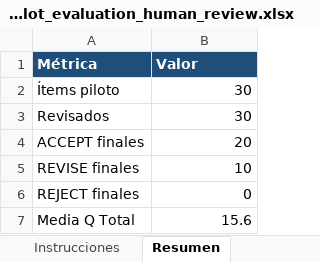
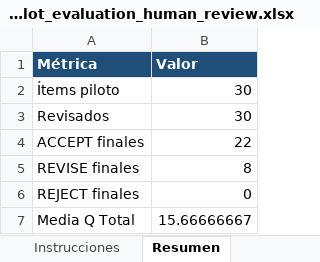
Before and after one commit to pgomrei-stack/spanish-psychology-llm, an Excel workbook: docs/pilot-evaluation/spanish_psychology_llm_pilot_evaluation_human_review.xlsx, sheet Resumen, drawn as a sheet; values as stored, in another font and other column widths than the file's, no borders; the diff names each change by its address in the sheet, - before the commit and + after, or states it on an @@ line.

```diff
--- a/docs/pilot-evaluation/spanish_psychology_llm_pilot_evaluation_human_review.xlsx (sheet Resumen)
+++ b/docs/pilot-evaluation/spanish_psychology_llm_pilot_evaluation_human_review.xlsx (sheet Resumen)
-B4 (Valor): 20
+B4 (Valor): 22
-B5 (Valor): 10
+B5 (Valor): 8
-B7 (Valor): 15.6
+B7 (Valor): 15.66666667
```
Also changed, not shown: sheet Evaluación piloto, charts or pictures, 1 other file.
